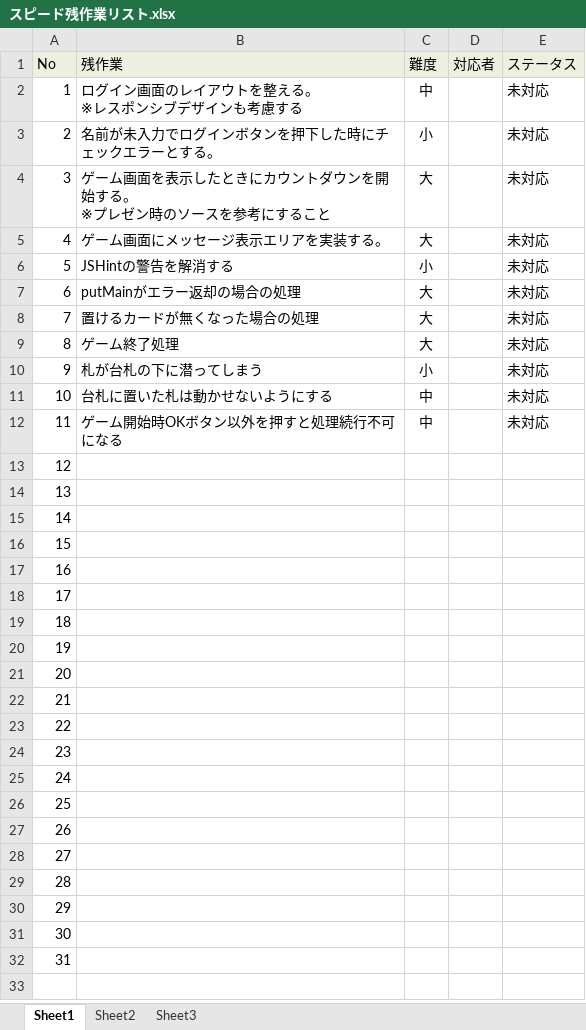
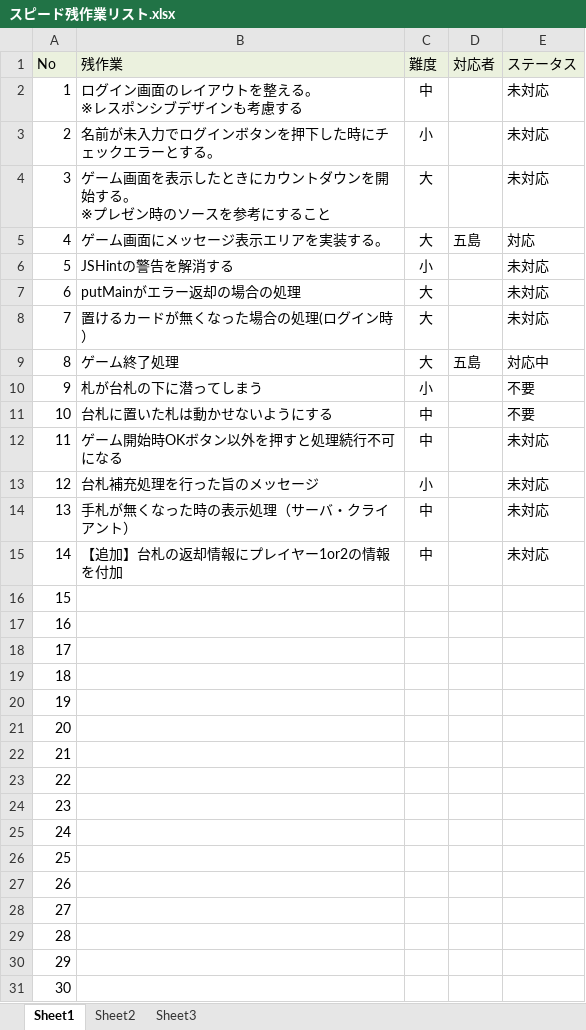
Before and after one commit to team-creatus/speed, an Excel workbook: documents/スピード残作業リスト.xlsx, sheet Sheet1, drawn as a sheet; values as stored, in another font and other column widths than the file's, no borders; removed rows and columns are numbered as before the commit, all else as after; the diff names each change by its address in the sheet, - before the commit and + after, or states it on an @@ line.

```diff
--- a/documents/スピード残作業リスト.xlsx (sheet Sheet1)
+++ b/documents/スピード残作業リスト.xlsx (sheet Sheet1)
-D5 (対応者): (empty)
+D5 (対応者): 五島
-E5 (ステータス): 未対応
+E5 (ステータス): 対応
-B8 (残作業): 置けるカードが無くなった場合の処理
+B8 (残作業): 置けるカードが無くなった場合の処理(ログイン時）
-D9 (対応者): (empty)
+D9 (対応者): 五島
-E9 (ステータス): 未対応
+E9 (ステータス): 対応中
-E10:E11 (ステータス): 未対応
+E10:E11 (ステータス): 不要
+row 13: 12 | 台札補充処理を行った旨のメッセージ | 小 |  | 未対応
+row 14: 13 | 手札が無くなった時の表示処理（サーバ・クライアント） | 中 |  | 未対応
+row 15: 14 | 【追加】台札の返却情報にプレイヤー1or2の情報を付加 | 中 |  | 未対応
@@ column A (No) renumbered between rows 16 and 31 @@
-row 29: 28
-row 30: 29
-row 31: 30
-row 32: 31
```
Also changed, not shown: 3 other files.
